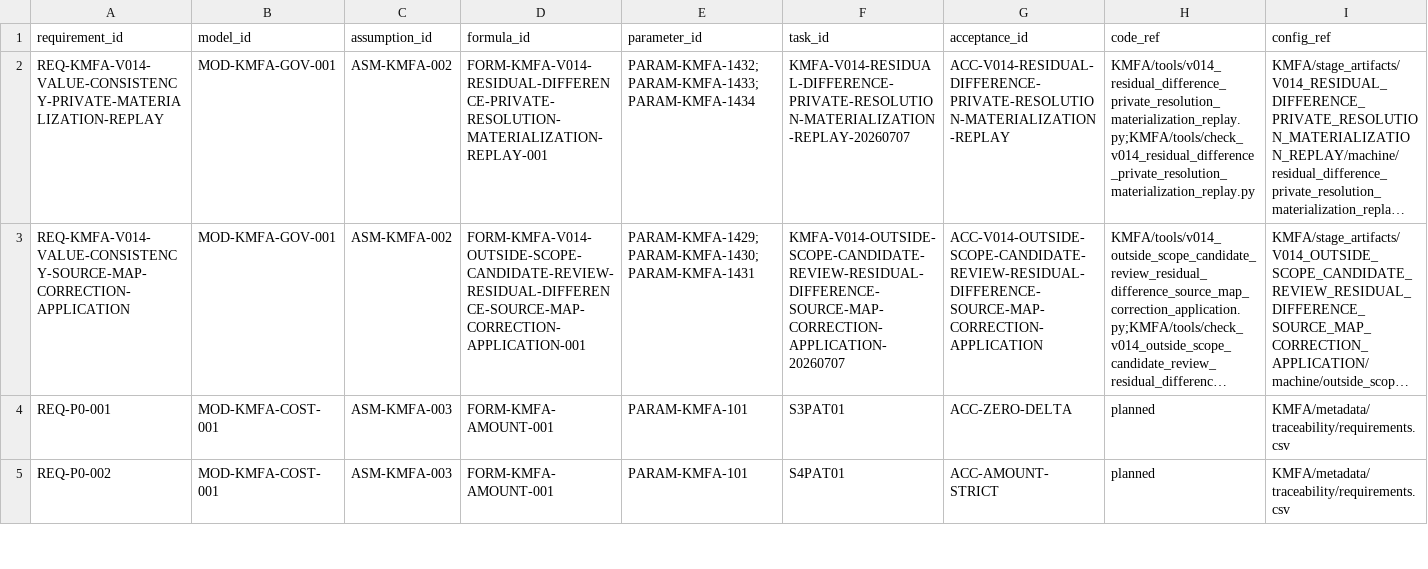
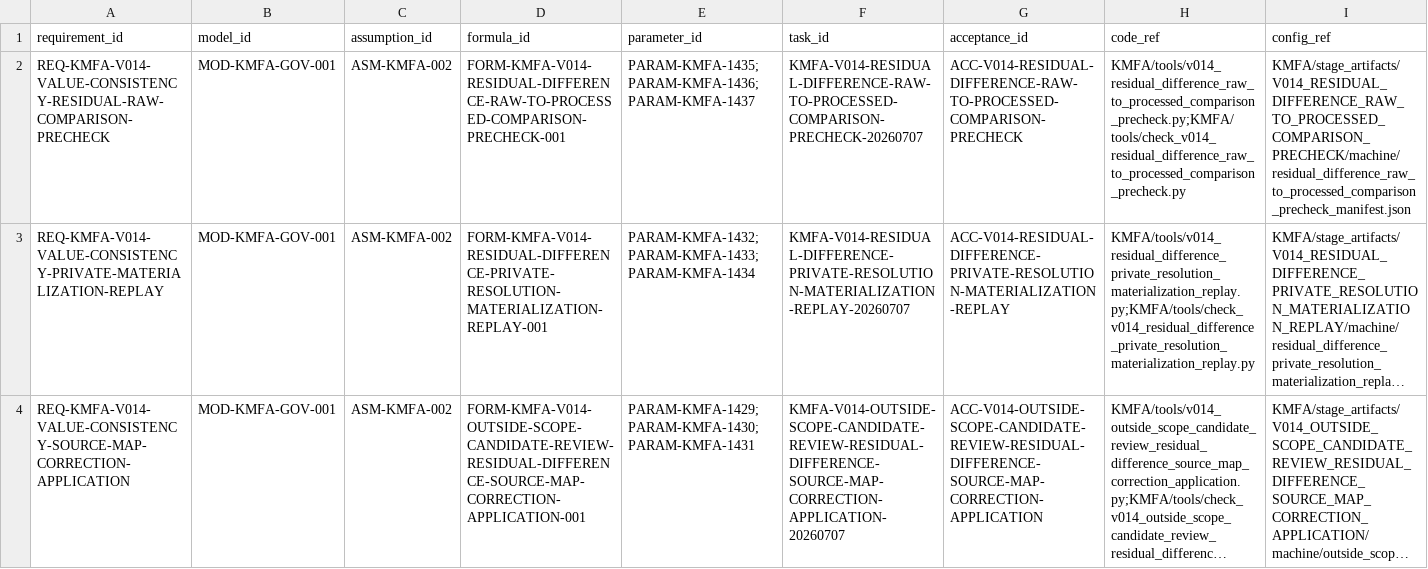
Before and after one commit to LinzeColin/KMOS, a CSV file: KMFA/docs/governance/TRACEABILITY_MATRIX.csv, drawn as a sheet; only a part is shown; the shorter side is filled out with more unchanged rows; long unchanged cells end in …; rows hold the shown columns only; the diff names each change by its address in the sheet, - before the commit and + after, or states it on an @@ line.

Commit message:
KMFA v0.1.4 precheck residual raw comparison

```diff
--- a/KMFA/docs/governance/TRACEABILITY_MATRIX.csv
+++ b/KMFA/docs/governance/TRACEABILITY_MATRIX.csv
+row 2: REQ-KMFA-V014-VALUE-CONSISTENCY-RESIDUAL-RAW-COMPARISON-PRECHECK | MOD-KMFA-GOV-001 | ASM-KMFA-002 | FORM-KMFA-V014-RESIDUAL-DIFFERENCE-RAW-TO-PROCESSED-COMPARISON-PRECHECK-001 | PARAM-KMFA-1435;PARAM-KMFA-1436;PARAM-KMFA-1437 | KMFA-V014-RESIDUAL-DIFFERENCE-RAW-TO-PROCESSED-COMPARISON-PRECHECK-20260707 | ACC-V014-RESIDUAL-DIFFERENCE-RAW-TO-PROCESSED-COMPARISON-PRECHECK | KMFA/tools/v014_residual_difference_raw_to_processed_comparison_precheck.py;KMFA/tools/check_v014_residual_difference_raw_to_processed_comparison_precheck.py | KMFA/stage_artifacts/V014_RESIDUAL_DIFFERENCE_RAW_TO_PROCESSED_COMPARISON_PRECHECK/machine/residual_difference_raw_to_processed_comparison_precheck_manifest.json
```
Also changed, not shown: 36 other files.
